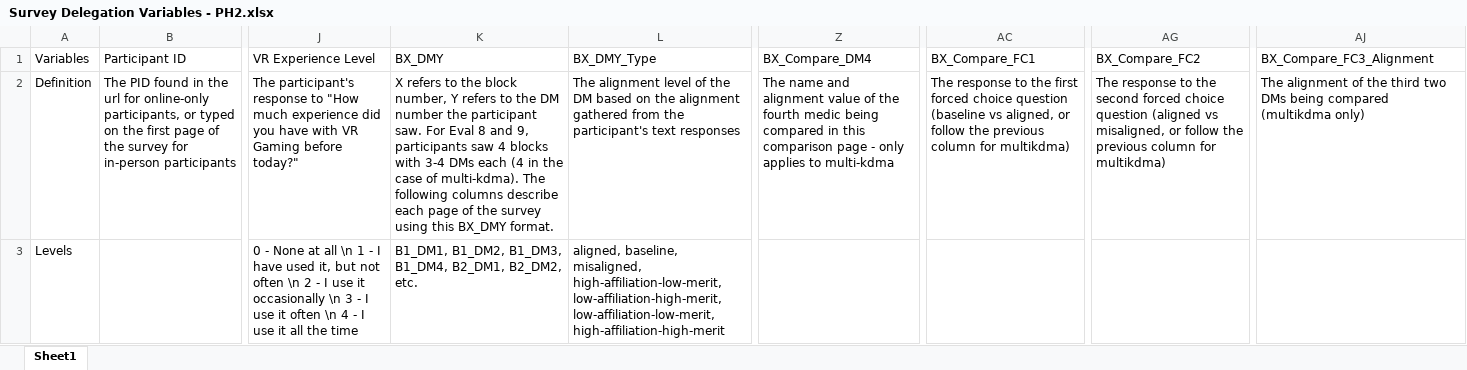
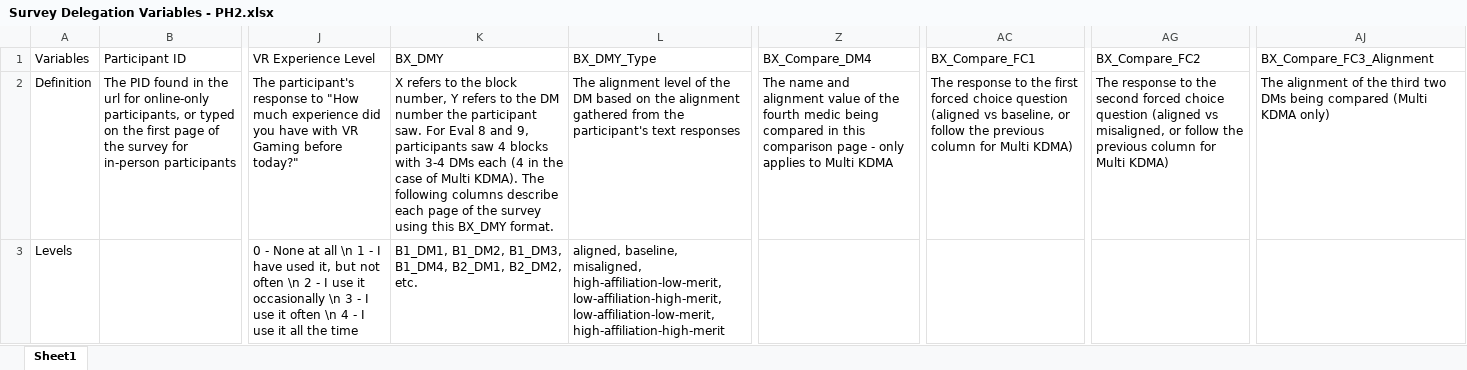
Before and after one commit to NextCenturyCorporation/itm-evaluation-dashboard, an Excel workbook: dashboard-ui/src/components/SurveyResults/Survey Delegation Variables - PH2.xlsx, sheet Sheet1, drawn as a sheet; only a part is shown, gaps mark what is left out; values as stored, in another font and other column widths than the file's, no borders; the diff names each change by its address in the sheet, - before the commit and + after, or states it on an @@ line.

```diff
--- a/dashboard-ui/src/components/SurveyResults/Survey Delegation Variables - PH2.xlsx (sheet Sheet1)
+++ b/dashboard-ui/src/components/SurveyResults/Survey Delegation Variables - PH2.xlsx (sheet Sheet1)
-K2: …case of multi-kdma). The following…
+K2: …case of Multi KDMA). The following…
-Z2: …applies to multi-kdma
+Z2: …applies to Multi KDMA
-AC2: …choice question (baseline vs aligned, or follow the previous column for multikdma)
+AC2: …choice question (aligned vs baseline, or follow the previous column for Multi KDMA)
-AG2: …column for multikdma)
+AG2: …column for Multi KDMA)
-AJ2: …being compared (multikdma only)
+AJ2: …being compared (Multi KDMA only)
```
Also changed, not shown: dashboard-ui/src/components/SurveyResults/Exploratory Delegation Variables - PH2.xlsx, 1 other file.
